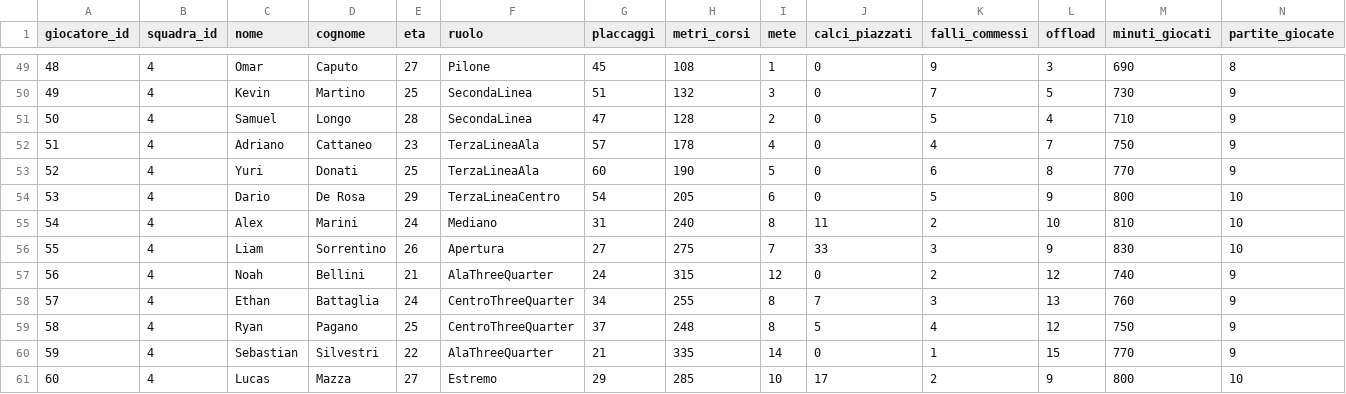
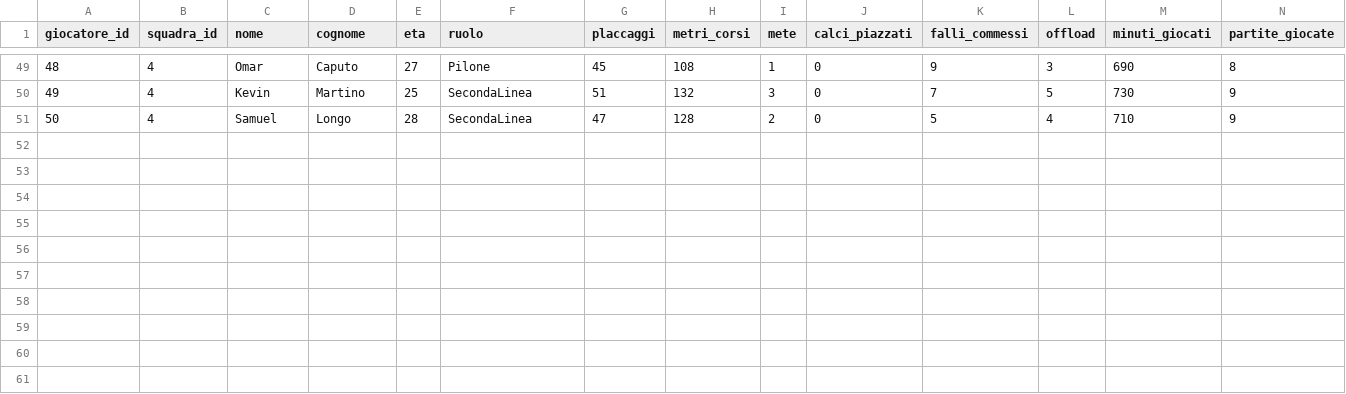
Before and after one commit to tommso00/PrAva-RugbyTrento, a CSV file: Code/database/giocatori.csv, drawn as a sheet; only a part is shown, gaps mark what is left out.

```diff
--- a/Code/database/giocatori.csv
+++ b/Code/database/giocatori.csv
@@ -51,11 +51 @@ giocatore_id,squadra_id,nome,cognome,eta,ruolo,placcaggi,metri_corsi,mete,calci_
 50,4,Samuel,Longo,28,SecondaLinea,47,128,2,0,5,4,710,9
-51,4,Adriano,Cattaneo,23,TerzaLineaAla,57,178,4,0,4,7,750,9
-52,4,Yuri,Donati,25,TerzaLineaAla,60,190,5,0,6,8,770,9
-53,4,Dario,De Rosa,29,TerzaLineaCentro,54,205,6,0,5,9,800,10
-54,4,Alex,Marini,24,Mediano,31,240,8,11,2,10,810,10
-55,4,Liam,Sorrentino,26,Apertura,27,275,7,33,3,9,830,10
-56,4,Noah,Bellini,21,AlaThreeQuarter,24,315,12,0,2,12,740,9
-57,4,Ethan,Battaglia,24,CentroThreeQuarter,34,255,8,7,3,13,760,9
-58,4,Ryan,Pagano,25,CentroThreeQuarter,37,248,8,5,4,12,750,9
-59,4,Sebastian,Silvestri,22,AlaThreeQuarter,21,335,14,0,1,15,770,9
-60,4,Lucas,Mazza,27,Estremo,29,285,10,17,2,9,800,10
```
Also changed, not shown: Code/database/squadre.csv, 7 other files.
